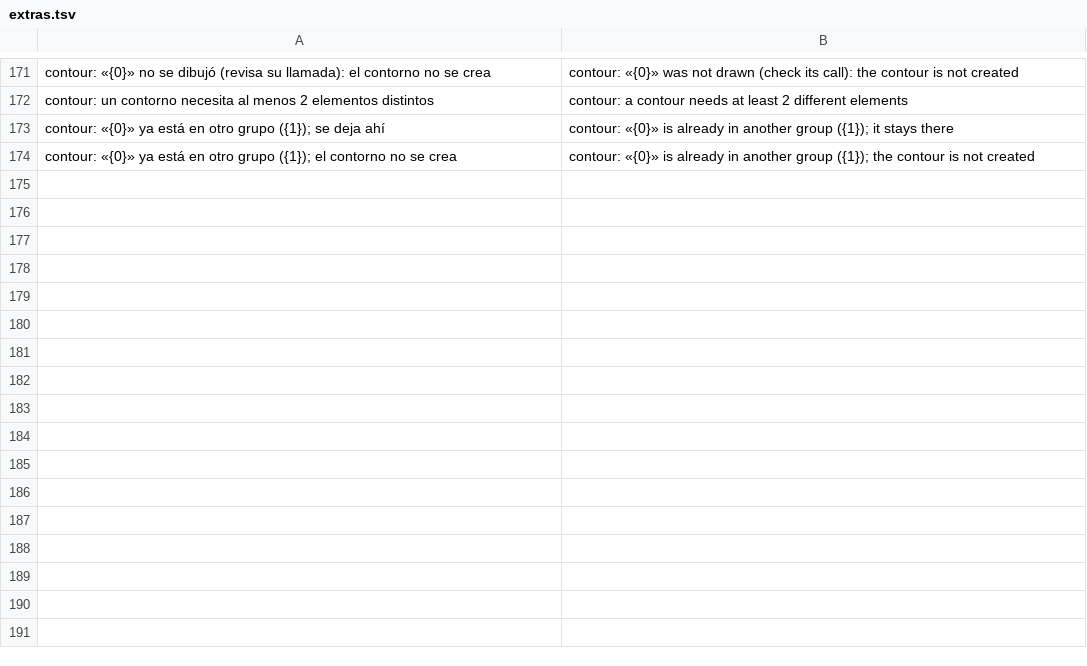
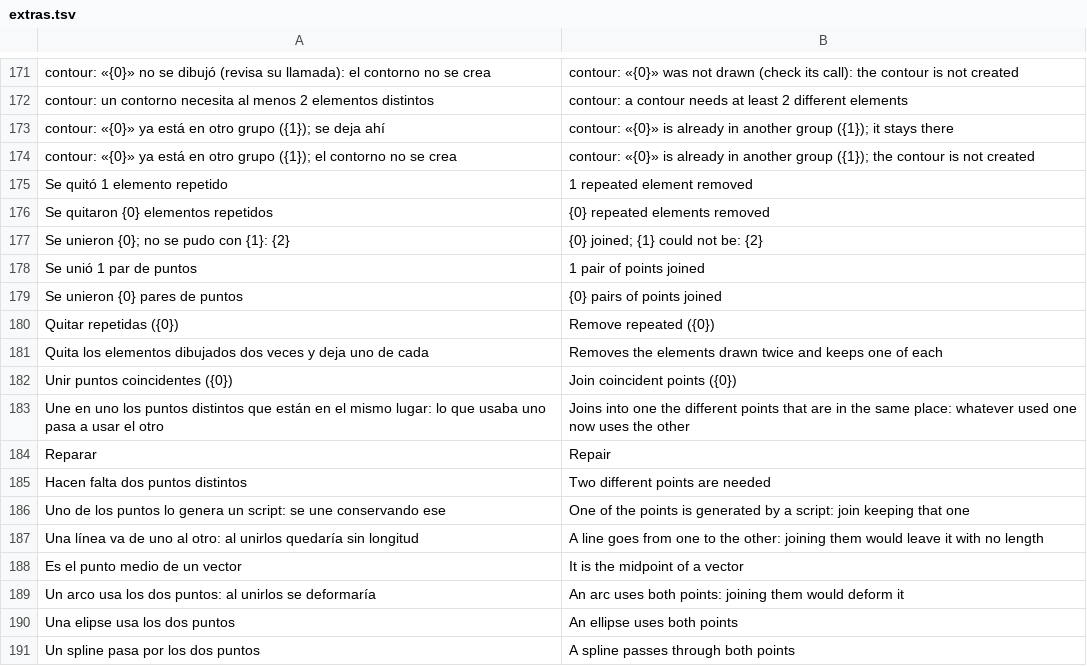
Before and after one commit to oscampo/a-cad, a TSV file: tools/i18n/extras.tsv, drawn as a sheet; only a part is shown, gaps mark what is left out; the diff names each change by its address in the sheet, - before the commit and + after, or states it on an @@ line.

```diff
--- a/tools/i18n/extras.tsv
+++ b/tools/i18n/extras.tsv
+row 175: Se quitó 1 elemento repetido | 1 repeated element removed
+row 176: Se quitaron {0} elementos repetidos | {0} repeated elements removed
+row 177: Se unieron {0}; no se pudo con {1}: {2} | {0} joined; {1} could not be: {2}
+row 178: Se unió 1 par de puntos | 1 pair of points joined
+row 179: Se unieron {0} pares de puntos | {0} pairs of points joined
+row 180: Quitar repetidas ({0}) | Remove repeated ({0})
+row 181: Quita los elementos dibujados dos veces y deja uno de cada | Removes the elements drawn twice and keeps one of each
+row 182: Unir puntos coincidentes ({0}) | Join coincident points ({0})
+row 183: Une en uno los puntos distintos que están en el mismo lugar: lo que usaba uno pasa a usar el otro | Joins into one the different points that are in the same place: whatever used one now uses the other
+row 184: Reparar | Repair
+row 185: Hacen falta dos puntos distintos | Two different points are needed
+row 186: Uno de los puntos lo genera un script: se une conservando ese | One of the points is generated by a script: join keeping that one
+row 187: Una línea va de uno al otro: al unirlos quedaría sin longitud | A line goes from one to the other: joining them would leave it with no length
+row 188: Es el punto medio de un vector | It is the midpoint of a vector
+row 189: Un arco usa los dos puntos: al unirlos se deformaría | An arc uses both points: joining them would deform it
+row 190: Una elipse usa los dos puntos | An ellipse uses both points
+row 191: Un spline pasa por los dos puntos | A spline passes through both points
```
Also changed, not shown: 11 other files.
